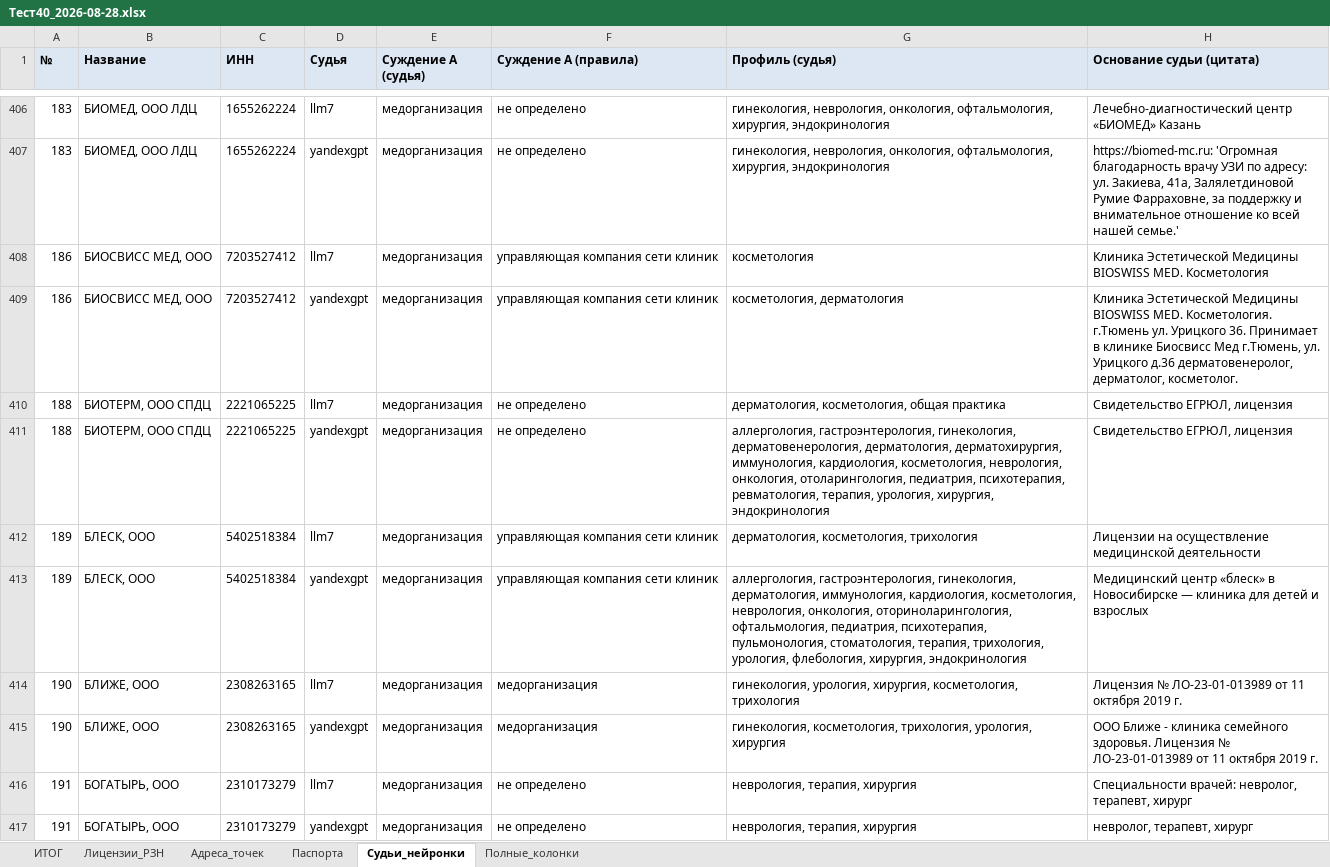
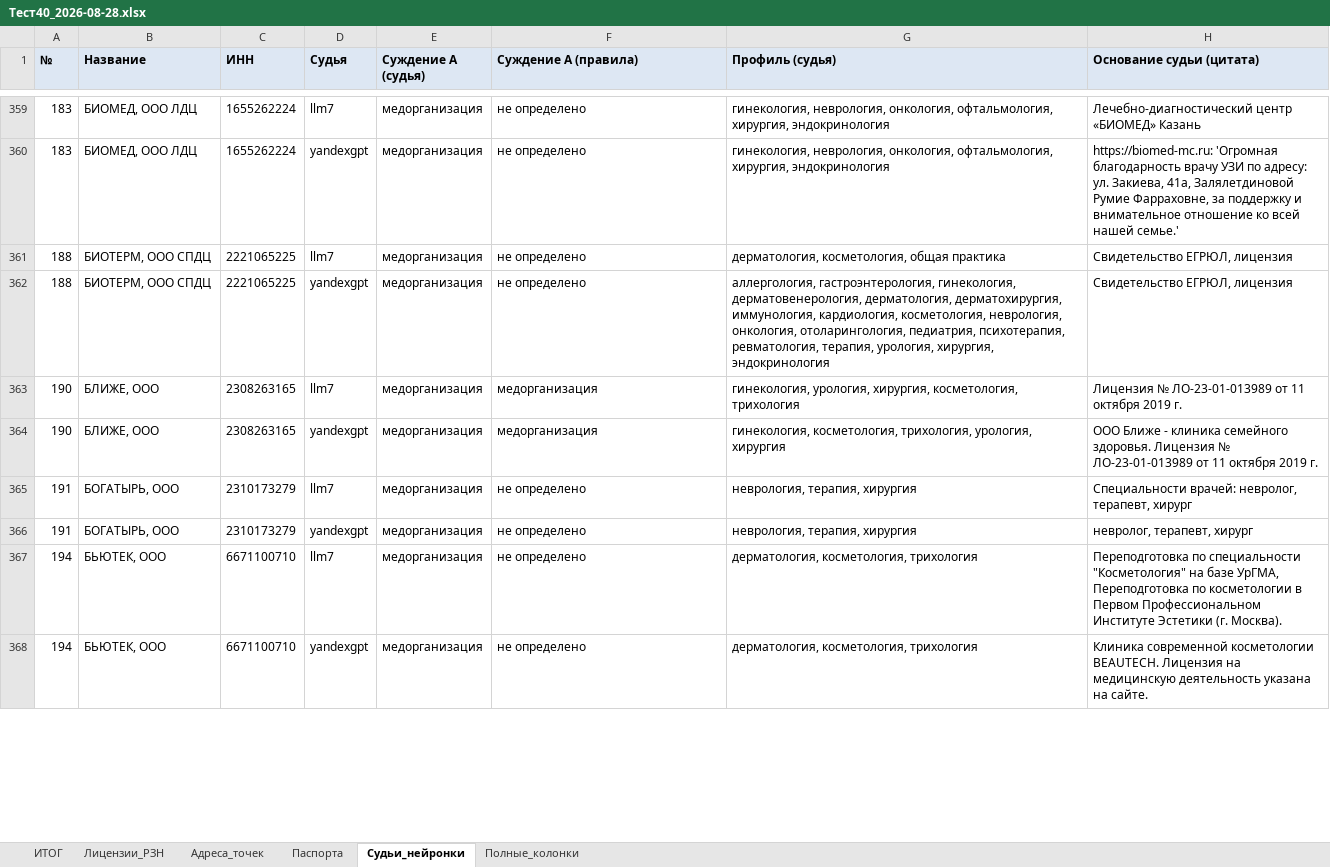
Before and after one commit to ddinnovationhub/Chistaya_kozha_research, an Excel workbook: output/Тест40_2026-08-28.xlsx, sheet Судьи_нейронки, drawn as a sheet; only a part is shown, gaps mark what is left out; the shorter side is filled out with more unchanged rows; values as stored, in another font and other column widths than the file's, no borders; removed rows and columns are numbered as before the commit, all else as after; the diff covers the shown part only; the diff names each change by its address in the sheet, - before the commit and + after, or states it on an @@ line.

```diff
--- a/output/Тест40_2026-08-28.xlsx (sheet Судьи_нейронки)
+++ b/output/Тест40_2026-08-28.xlsx (sheet Судьи_нейронки)
-row 408: 186 | БИОСВИСС МЕД, ООО | 7203527412 | llm7 | медорганизация | управляющая компания сети клиник | косметология | Клиника Эстетической Медицины BIOSWISS MED. Косметология
-row 409: 186 | БИОСВИСС МЕД, ООО | 7203527412 | yandexgpt | медорганизация | управляющая компания сети клиник | косметология, дерматология | Клиника Эстетической Медицины BIOSWISS MED. Косметология. г.Тюмень ул. Урицкого 36. Принимает в клинике Биосвисс Мед г.Тюмень, ул. Урицкого д.36 дерматовенеролог, дерматолог, косметолог.
-row 412: 189 | БЛЕСК, ООО | 5402518384 | llm7 | медорганизация | управляющая компания сети клиник | дерматология, косметология, трихология | Лицензии на осуществление медицинской деятельности
-row 413: 189 | БЛЕСК, ООО | 5402518384 | yandexgpt | медорганизация | управляющая компания сети клиник | аллергология, гастроэнтерология, гинекология, дерматология, иммунология, кардиология, косметология, неврология, онкология, оториноларингология, офтальмология, педиатрия, психотерапия, пульмонология, стоматология, терапия, трихология, урология, флебология, хирургия, эндокринология | Медицинский центр «блеск» в Новосибирске — клиника для детей и взрослых
```
Also changed, not shown: 72 added rows, 54 removed rows and 60 edited cells elsewhere in this sheet, sheet Полные_колонки, sheet ИТОГ, sheet Адреса_точек, sheet Паспорта, sheet Лицензии_РЗН, 1 other file.
